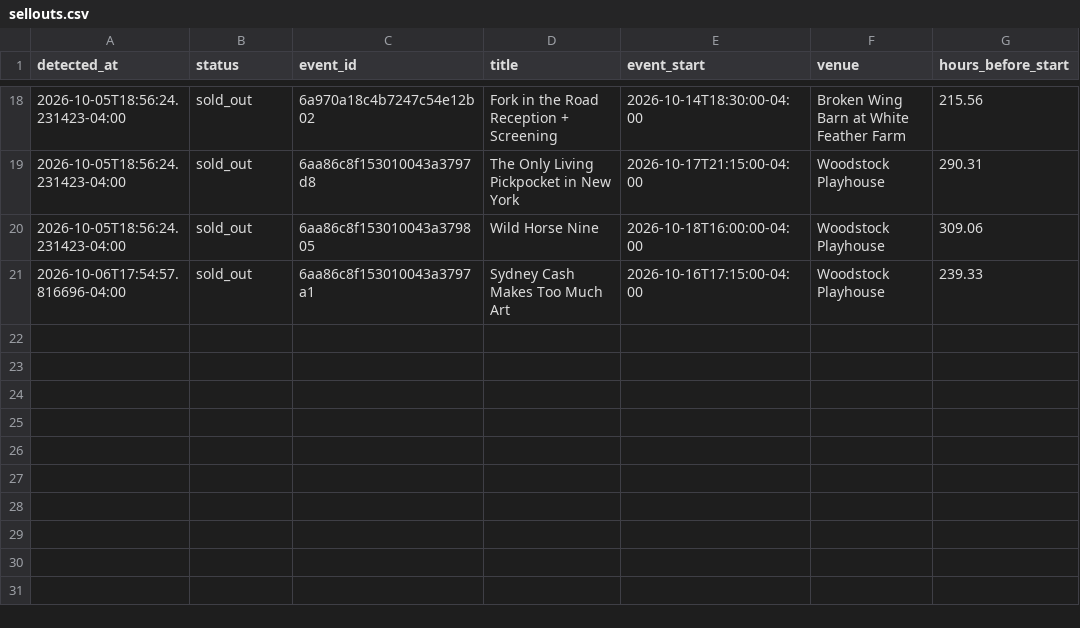
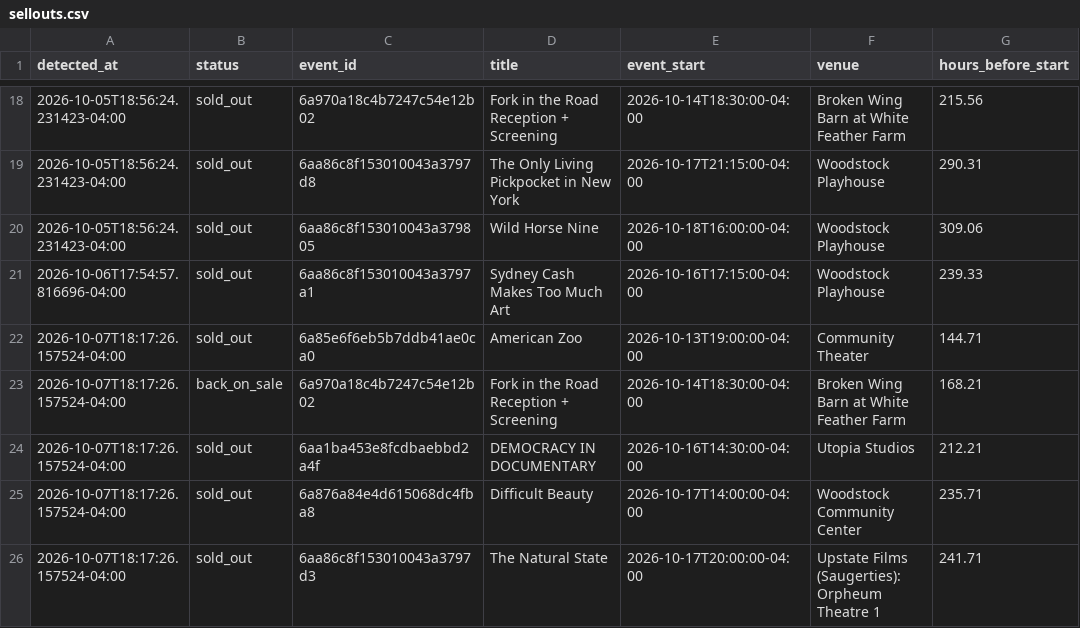
Before and after one commit to themorgantown/woodstock-filmfestival-calendar-generator, a CSV file: sellouts.csv, drawn as a sheet; only a part is shown, gaps mark what is left out; the diff names each change by its address in the sheet, - before the commit and + after, or states it on an @@ line.

```diff
--- a/sellouts.csv
+++ b/sellouts.csv
+row 22: 2026-10-07T18:17:26.157524-04:00 | sold_out | 6a85e6f6eb5b7ddb41ae0ca0 | American Zoo | 2026-10-13T19:00:00-04:00 | Community Theater | 144.71
+row 23: 2026-10-07T18:17:26.157524-04:00 | back_on_sale | 6a970a18c4b7247c54e12b02 | Fork in the Road Reception + Screening | 2026-10-14T18:30:00-04:00 | Broken Wing Barn at White Feather Farm | 168.21
+row 24: 2026-10-07T18:17:26.157524-04:00 | sold_out | 6aa1ba453e8fcdbaebbd2a4f | DEMOCRACY IN DOCUMENTARY | 2026-10-16T14:30:00-04:00 | Utopia Studios | 212.21
+row 25: 2026-10-07T18:17:26.157524-04:00 | sold_out | 6a876a84e4d615068dc4fba8 | Difficult Beauty | 2026-10-17T14:00:00-04:00 | Woodstock Community Center | 235.71
+row 26: 2026-10-07T18:17:26.157524-04:00 | sold_out | 6aa86c8f153010043a3797d3 | The Natural State | 2026-10-17T20:00:00-04:00 | Upstate Films (Saugerties): Orpheum Theatre 1 | 241.71
```
Also changed, not shown: 2 other files.
